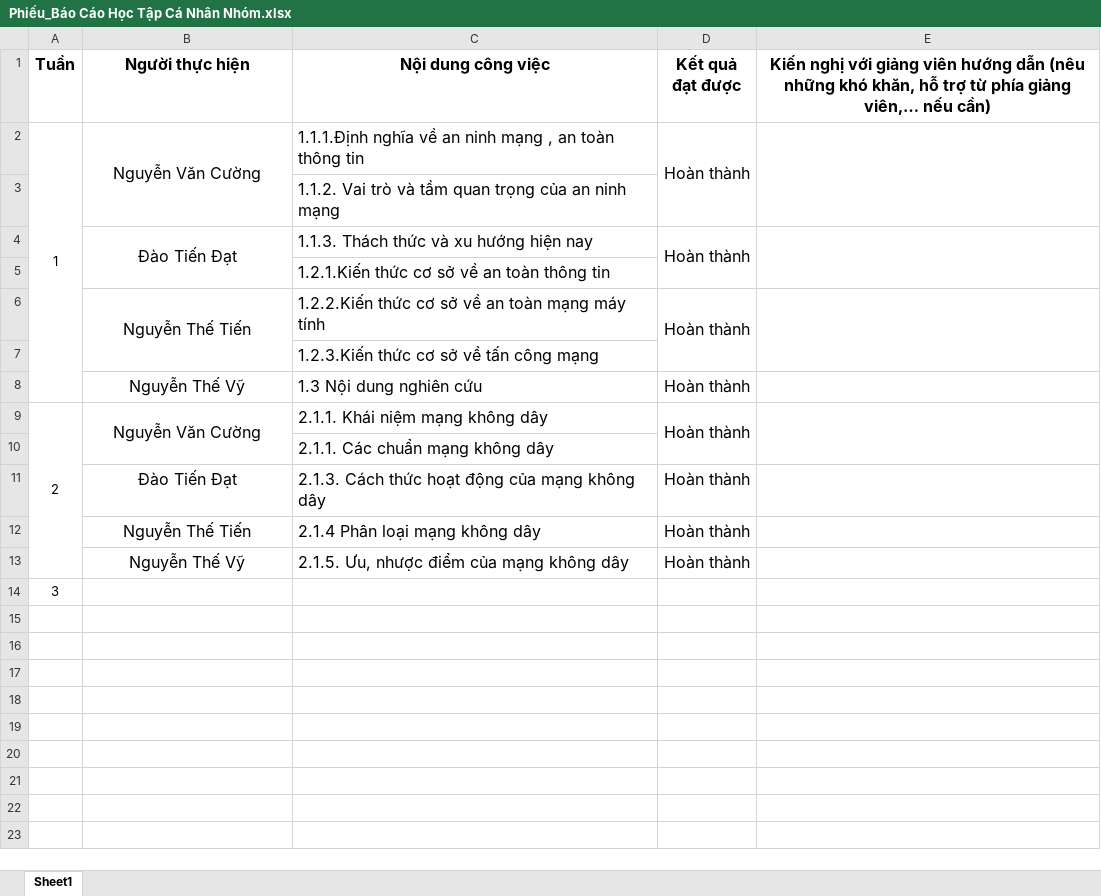
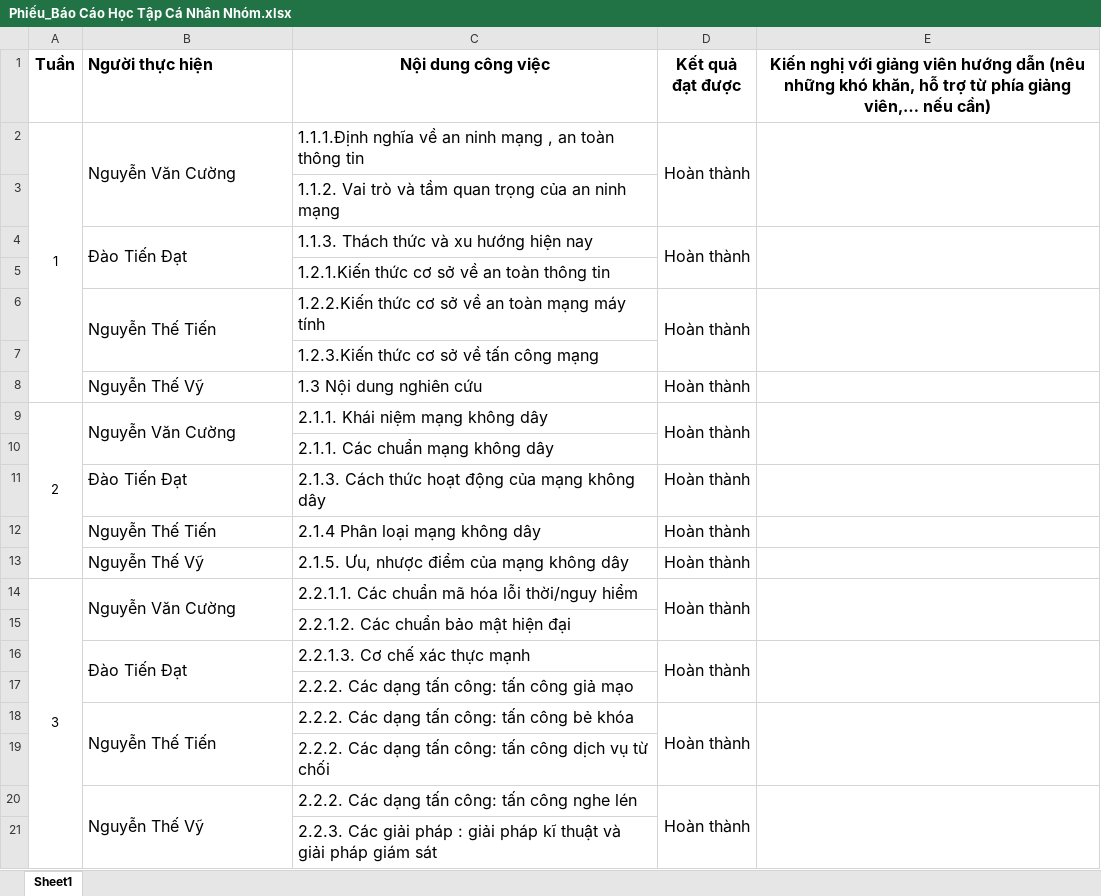
Before and after one commit to Si965/BCTN_ANM_05, an Excel workbook: Phiếu_Báo Cáo Học Tập Cá Nhân Nhóm.xlsx, sheet Sheet1, drawn as a sheet; values as stored, in another font and other column widths than the file's, no borders; removed rows and columns are numbered as before the commit, all else as after; the diff names each change by its address in the sheet, - before the commit and + after, or states it on an @@ line.

```diff
--- a/Phiếu_Báo Cáo Học Tập Cá Nhân Nhóm.xlsx (sheet Sheet1)
+++ b/Phiếu_Báo Cáo Học Tập Cá Nhân Nhóm.xlsx (sheet Sheet1)
-B1:B2 alignment: center
+B1:B2 alignment: left
-B4 alignment: center
+B4 alignment: left
-B6 alignment: center
+B6 alignment: left
-B8:B9 alignment: center
+B8:B9 alignment: left
-B11:B13 alignment: center
+B11:B13 alignment: left
-row 14: 3
+row 14: 3 | Nguyễn Văn Cường | 2.2.1.1. Các chuẩn mã hóa lỗi thời/nguy hiểm | Hoàn thành
+row 15:  |  | 2.2.1.2. Các chuẩn bảo mật hiện đại
+row 16:  | Đào Tiến Đạt | 2.2.1.3. Cơ chế xác thực mạnh | Hoàn thành
+row 17:  |  | 2.2.2. Các dạng tấn công: tấn công giả mạo
+row 18:  | Nguyễn Thế Tiến | 2.2.2. Các dạng tấn công: tấn công bẻ khóa | Hoàn thành
+row 19:  |  | 2.2.2. Các dạng tấn công: tấn công dịch vụ từ chối
+row 20:  | Nguyễn Thế Vỹ | 2.2.2. Các dạng tấn công: tấn công nghe lén | Hoàn thành
+row 21:  |  | 2.2.3. Các giải pháp : giải pháp kĩ thuật và giải pháp giám sát
```
Also changed, not shown: 1 other file.
